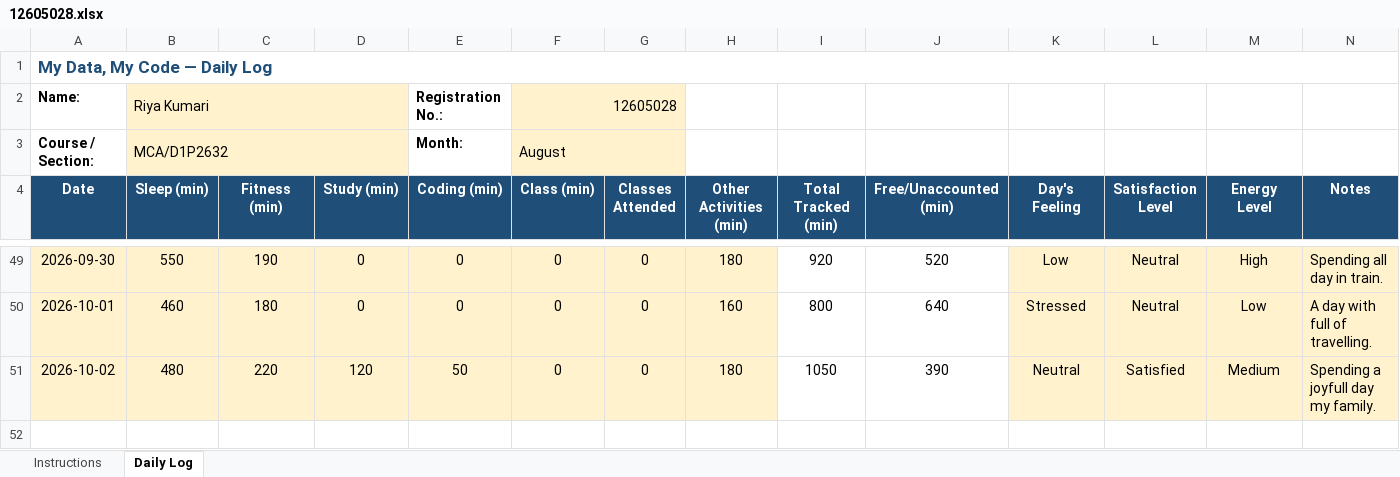
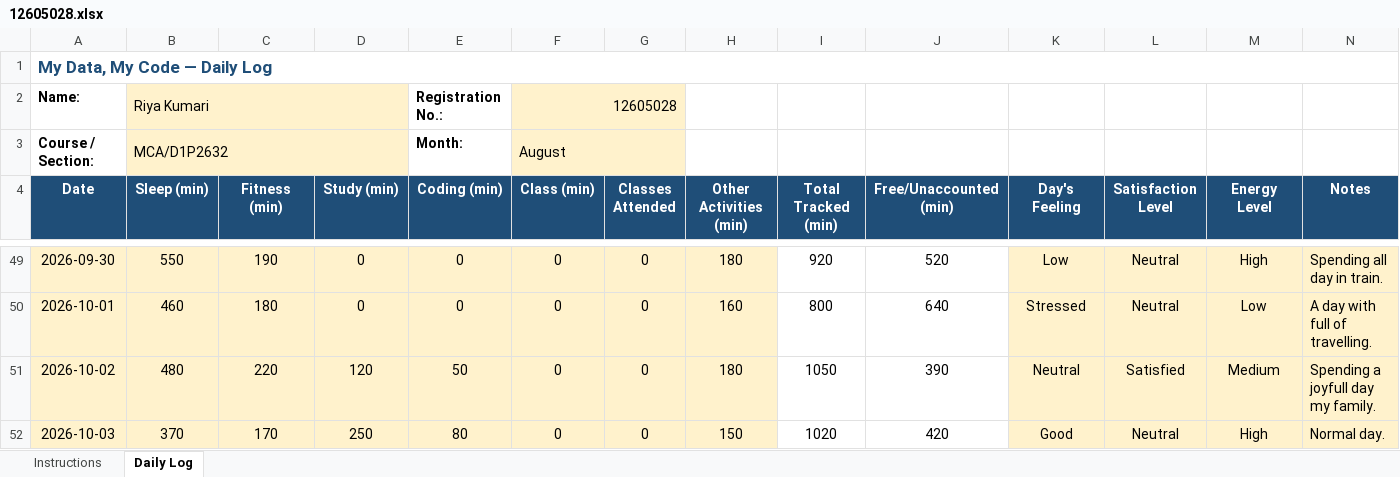
Before and after one commit to RiyaKumari2602/cap776, an Excel workbook: 12605028.xlsx, sheet Daily Log, drawn as a sheet; only a part is shown, gaps mark what is left out; values as stored, in another font and other column widths than the file's, no borders; conditional formats not drawn; the diff names each change by its address in the sheet, - before the commit and + after, or states it on an @@ line.

Commit message:
my updated data

```diff
--- a/12605028.xlsx (sheet Daily Log)
+++ b/12605028.xlsx (sheet Daily Log)
+row 52: 2026-10-03 | 370 | 170 | 250 | 80 | 0 | 0 | 150 | 1020 | 420 | Good | Neutral | High | Normal day.
```
